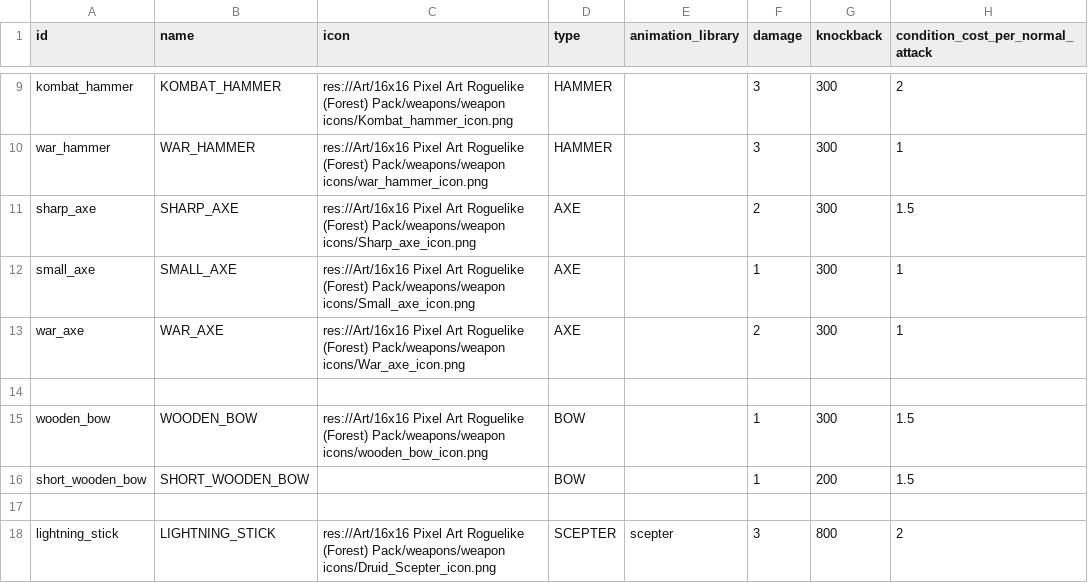
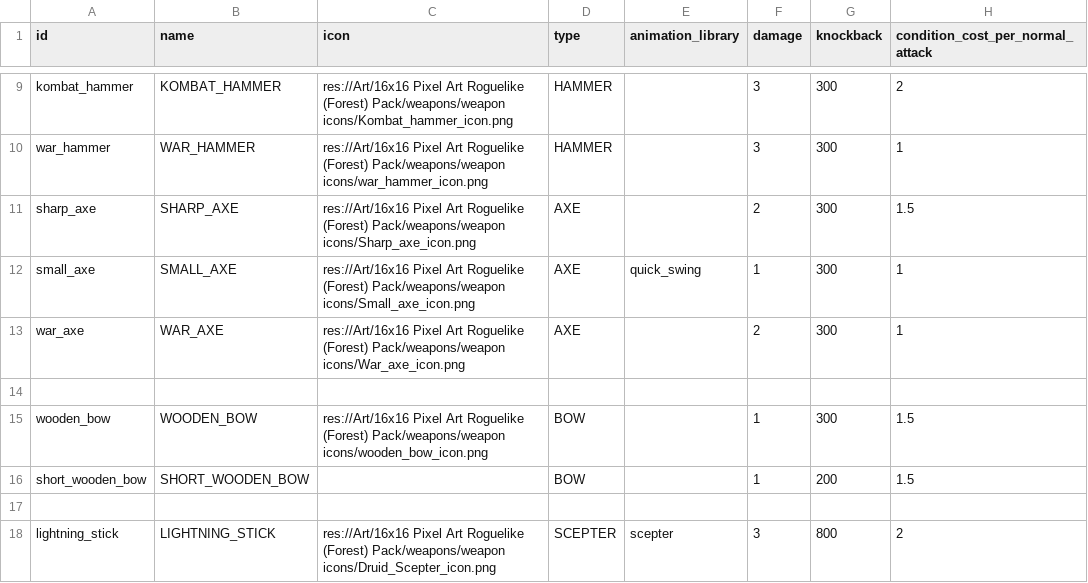
Before and after one commit to MateuSai/Where-is-the-Princess, a CSV file: Weapons/data/data.csv, drawn as a sheet; only a part is shown, gaps mark what is left out; the diff names each change by its address in the sheet, - before the commit and + after, or states it on an @@ line.

Commit message:
Fixed bug on melee weapons and fixed Small axe and defined some properties for heart player upgrade

```diff
--- a/Weapons/data/data.csv
+++ b/Weapons/data/data.csv
-E12 (animation_library): (empty)
+E12 (animation_library): quick_swing
```
Also changed, not shown: 6 other files.
